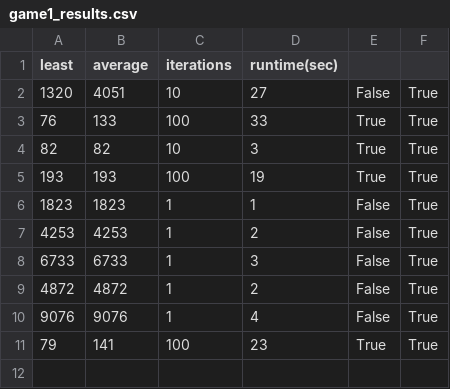
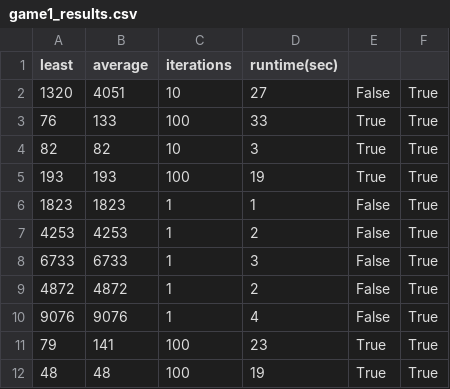
Before and after one commit to pepijnclarijs/rush-hour, a CSV file: data/results/random/heuristics/game#1/game1_results.csv, drawn as a sheet; the diff names each change by its address in the sheet, - before the commit and + after, or states it on an @@ line.

Commit message:
tested additional runs of bestfirst&breadthfirst, reverted depthfirst so it will only iterate until it returns a result, (shorter)

```diff
--- a/data/results/random/heuristics/game#1/game1_results.csv
+++ b/data/results/random/heuristics/game#1/game1_results.csv
+row 12: 48 | 48 | 100 | 19 | True | True
```
Also changed, not shown: data/results/random/heuristics/game#2/game2_results.csv, 8 other files.
